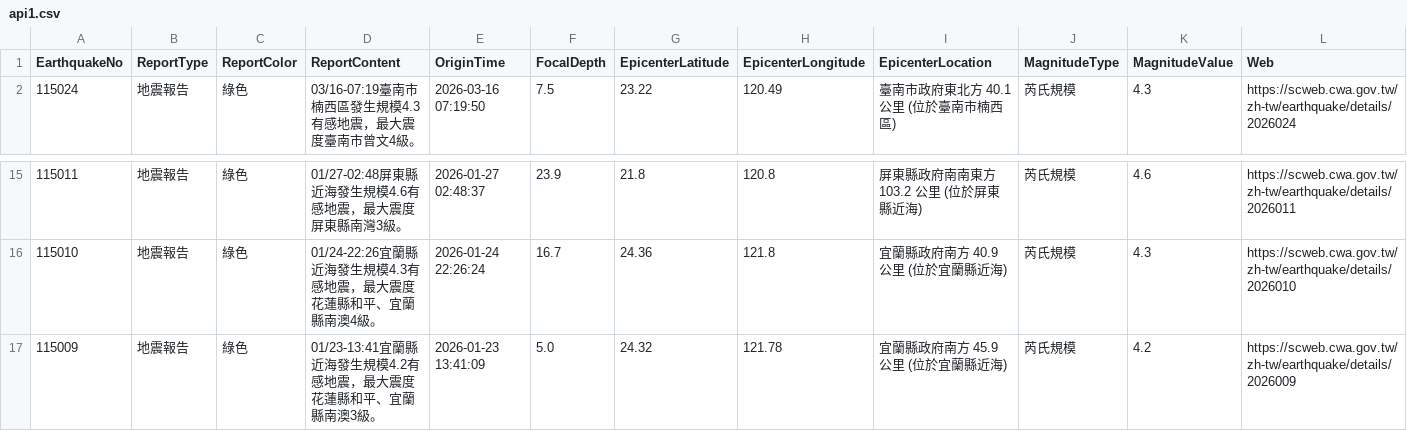
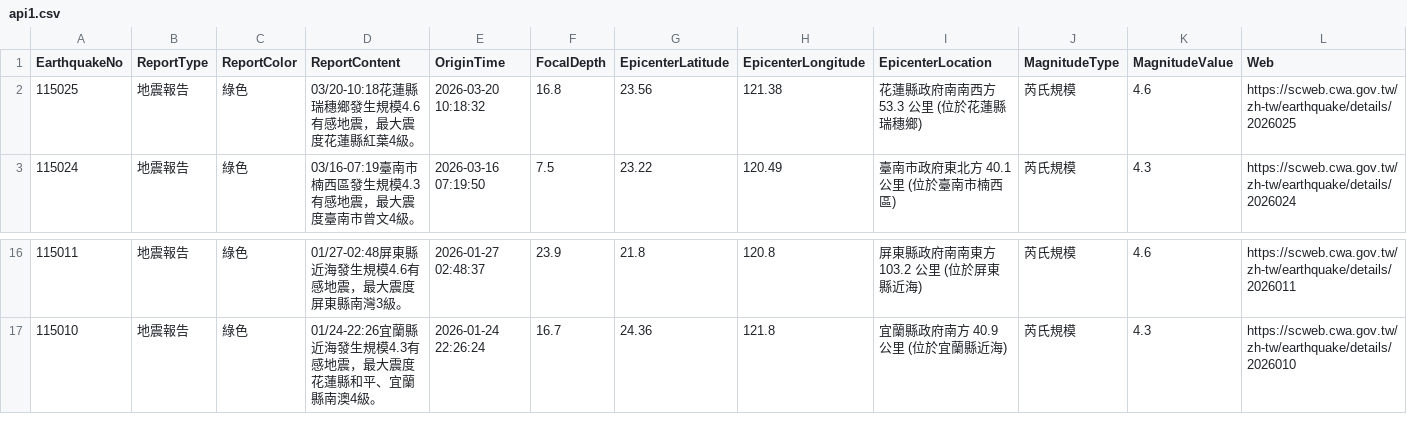
Before and after one commit to FatFang/crawler, a CSV file: api1.csv, drawn as a sheet; only a part is shown, gaps mark what is left out.

Commit message:
Update api1.csv by bot

```diff
--- a/api1.csv
+++ b/api1.csv
@@ -1,2 +1,3 @@
 EarthquakeNo,ReportType,ReportColor,ReportContent,OriginTime,FocalDepth,EpicenterLatitude,EpicenterLongitude,EpicenterLocation,MagnitudeType,MagnitudeValue,Web
+115025,地震報告,綠色,03/20-10:18花蓮縣瑞穗鄉發生規模4.6有感地震，最大震度花蓮縣紅葉4級。,2026-03-20 10:18:32,16.8,23.56,121.38,花蓮縣政府南南西方  53.3  公里 (位於花蓮縣瑞穗鄉),芮氏規模,4.6,https://scweb.cwa.gov.tw/zh-tw/earthquake/details/2026025
 115024,地震報告,綠色,03/16-07:19臺南市楠西區發生規模4.3有感地震，最大震度臺南市曾文4級。,2026-03-16 07:19:50,7.5,23.22,120.49,臺南市政府東北方  40.1  公里 (位於臺南市楠西區),芮氏規模,4.3,https://scweb.cwa.gov.tw/zh-tw/earthquake/details/2026024
@@ -16,2 +17 @@
 115010,地震報告,綠色,01/24-22:26宜蘭縣近海發生規模4.3有感地震，最大震度花蓮縣和平、宜蘭縣南澳4級。,2026-01-24 22:26:24,16.7,24.36,121.8,宜蘭縣政府南方  40.9  公里 (位於宜蘭縣近海),芮氏規模,4.3,https://scweb.cwa.gov.tw/zh-tw/earthquake/details/2026010
-115009,地震報告,綠色,01/23-13:41宜蘭縣近海發生規模4.2有感地震，最大震度花蓮縣和平、宜蘭縣南澳3級。,2026-01-23 13:41:09,5.0,24.32,121.78,宜蘭縣政府南方  45.9  公里 (位於宜蘭縣近海),芮氏規模,4.2,https://scweb.cwa.gov.tw/zh-tw/earthquake/details/2026009
```
